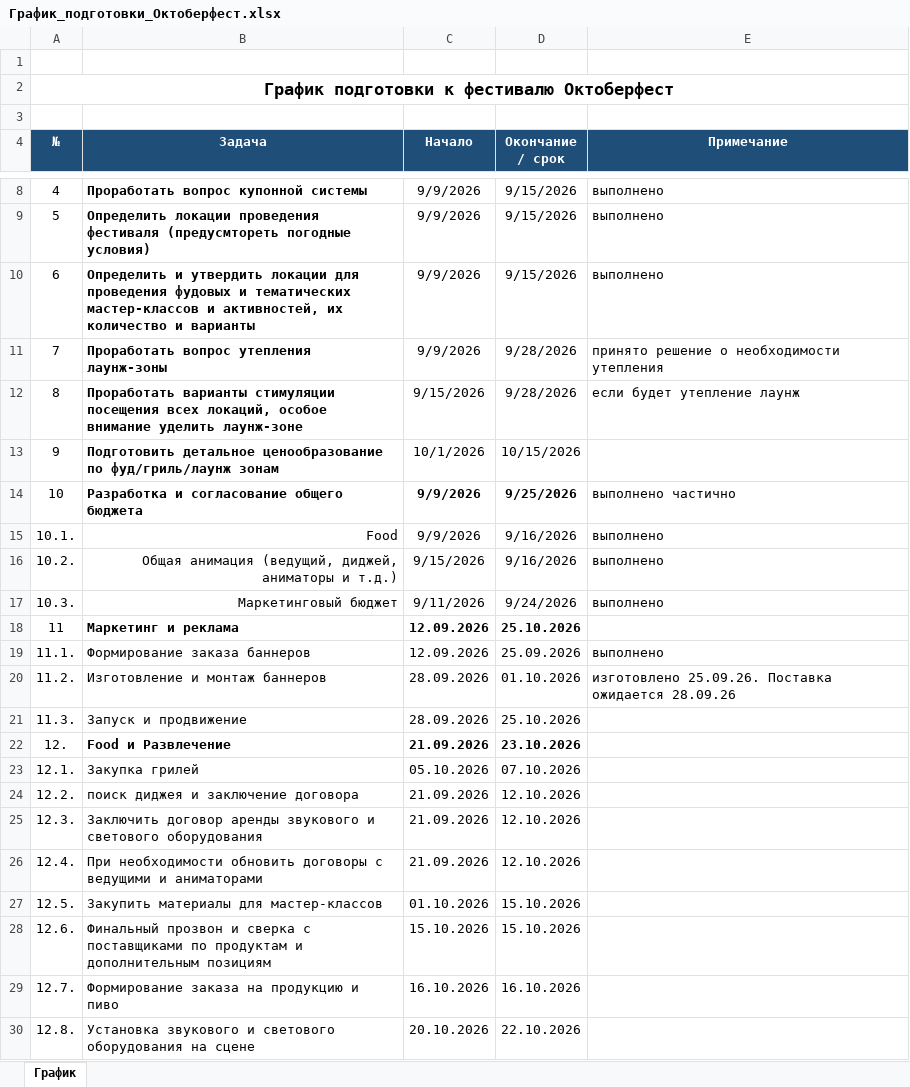
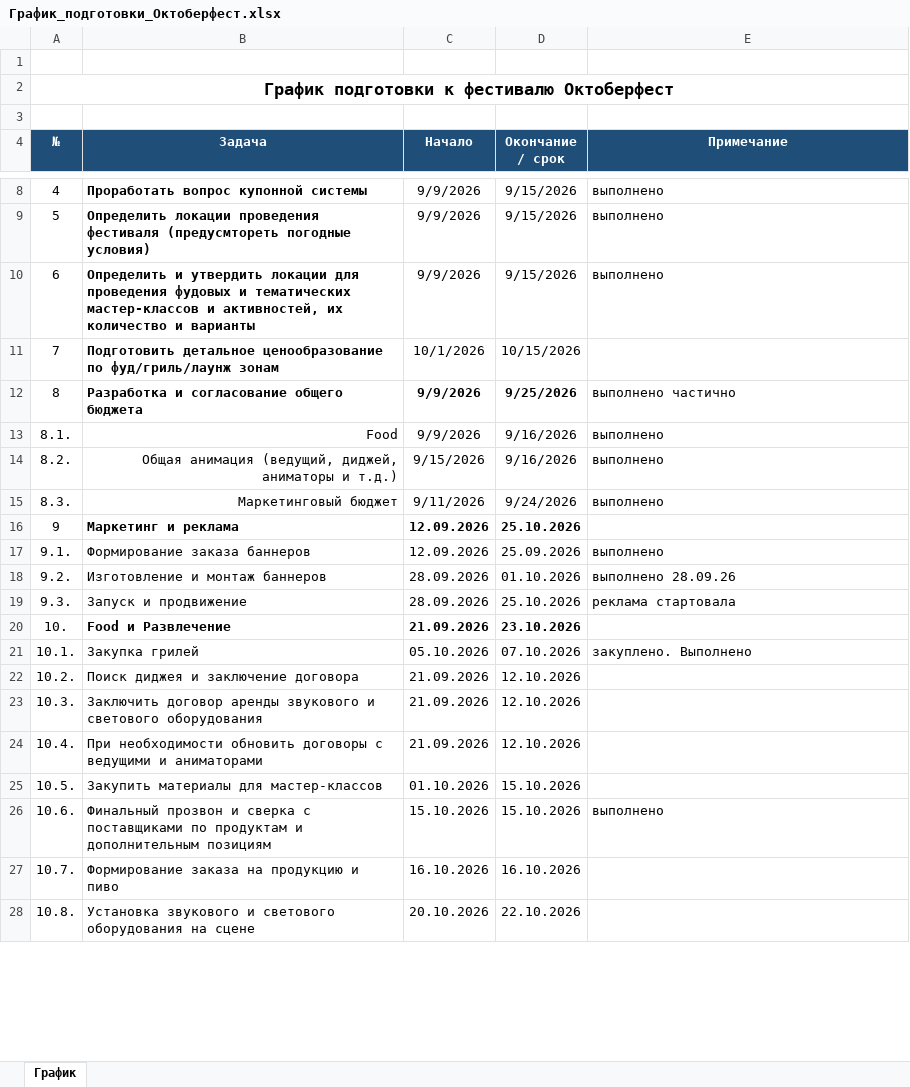
Before and after one commit to mrskorolkovanew-cpu/oktoberfest-dashboard-2026, an Excel workbook: dist/График_подготовки_Октоберфест.xlsx, sheet График, drawn as a sheet; only a part is shown, gaps mark what is left out; values as stored, in another font and other column widths than the file's, no borders; removed rows and columns are numbered as before the commit, all else as after; the diff covers the shown part only; the diff names each change by its address in the sheet, - before the commit and + after, or states it on an @@ line.

```diff
--- a/dist/График_подготовки_Октоберфест.xlsx (sheet График)
+++ b/dist/График_подготовки_Октоберфест.xlsx (sheet График)
-B11 (Задача): Проработать вопрос утепления лаунж-зоны
+B11 (Задача): Подготовить детальное ценообразование по фуд/гриль/лаунж зонам
-C11 (Начало): 9/9/2026
+C11 (Начало): 10/1/2026
-D11 (Окончание / срок): 9/28/2026
+D11 (Окончание / срок): 10/15/2026
-E11 (Примечание): принято решение о необходимости утепления
+E11 (Примечание): (empty)
-B12 (Задача): Проработать варианты стимуляции посещения всех локаций, особое внимание уделить лаунж-зоне
+B12 (Задача): Разработка и согласование общего бюджета
-C12 (Начало): 9/15/2026
+C12 (Начало): 9/9/2026
-C12:D12 bold: off
+C12:D12 bold: on
-D12 (Окончание / срок): 9/28/2026
+D12 (Окончание / срок): 9/25/2026
-E12 (Примечание): если будет утепление лаунж
+E12 (Примечание): выполнено частично
-row 13: 9 | Подготовить детальное ценообразование по фуд/гриль/лаунж зонам | 10/1/2026 | 10/15/2026
-row 14: 10 | Разработка и согласование общего бюджета | 9/9/2026 | 9/25/2026 | выполнено частично
-A13 (№): 10.1.
+A13 (№): 8.1.
-A14 (№): 10.2.
+A14 (№): 8.2.
-A15 (№): 10.3.
+A15 (№): 8.3.
-A16 (№): 11
+A16 (№): 9
-A17 (№): 11.1.
+A17 (№): 9.1.
-A18 (№): 11.2.
+A18 (№): 9.2.
-E18 (Примечание): изготовлено 25.09.26. Поставка ожидается 28.09.26
+E18 (Примечание): выполнено 28.09.26
-A19 (№): 11.3.
+A19 (№): 9.3.
-E19 (Примечание): (empty)
+E19 (Примечание): реклама стартовала
-A20 (№): 12.
+A20 (№): 10.
-A21 (№): 12.1.
+A21 (№): 10.1.
-E21 (Примечание): (empty)
+E21 (Примечание): закуплено. Выполнено
-A22 (№): 12.2.
+A22 (№): 10.2.
-B22 (Задача): поиск диджея и заключение договора
+B22 (Задача): Поиск диджея и заключение договора
-A23 (№): 12.3.
+A23 (№): 10.3.
-A24 (№): 12.4.
+A24 (№): 10.4.
-A25 (№): 12.5.
+A25 (№): 10.5.
-A26 (№): 12.6.
+A26 (№): 10.6.
-E26 (Примечание): (empty)
+E26 (Примечание): выполнено
-A27 (№): 12.7.
+A27 (№): 10.7.
-A28 (№): 12.8.
+A28 (№): 10.8.
```
Also changed, not shown: 7 edited cells elsewhere in this sheet, formulas that keep their value, dist/Бюджет Октоберфест.xlsx, 3 other files.
